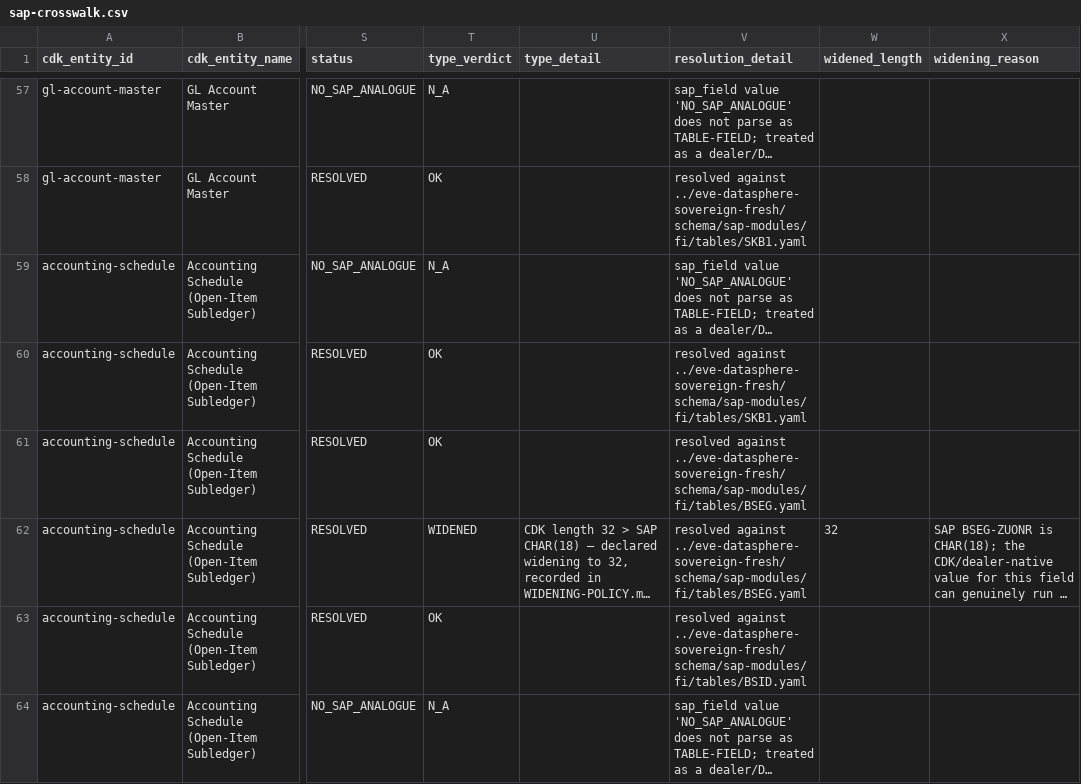
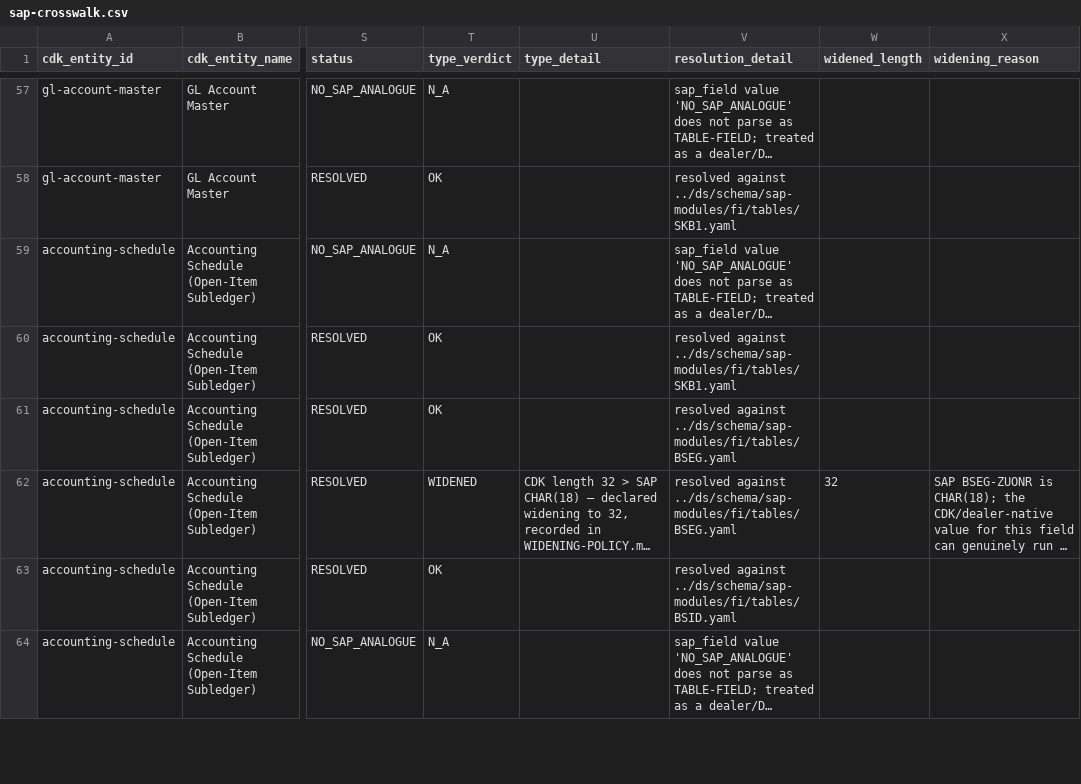
Before and after one commit to EVEglyphDesign/eve-hawkins-cdk-twin, a CSV file: docs/model/sap-crosswalk.csv, drawn as a sheet; only a part is shown, gaps mark what is left out; long unchanged cells end in …; the diff covers the shown part only; the diff names each change by its address in the sheet, - before the commit and + after, or states it on an @@ line.

Commit message:
Crosswalk closes: PA0001/AFRU landed in the sovereign canon; declared NO_SAP_ANALOGUE is a resolved question, not a coverage gap. 96 RESOLVED / 30 declared-absent / 7 inventoried-not-defined / 1 missing; 48 declared widenings, 0 undeclared truncations. Both validators PASS.

```diff
--- a/docs/model/sap-crosswalk.csv
+++ b/docs/model/sap-crosswalk.csv
-V58 (resolution_detail): resolved against ../eve-datasphere-sovereign-fresh/schema/sap-modules/fi/tables/SKB1.yaml
+V58 (resolution_detail): resolved against ../ds/schema/sap-modules/fi/tables/SKB1.yaml
-V60 (resolution_detail): resolved against ../eve-datasphere-sovereign-fresh/schema/sap-modules/fi/tables/SKB1.yaml
+V60 (resolution_detail): resolved against ../ds/schema/sap-modules/fi/tables/SKB1.yaml
-V61:V62 (resolution_detail): resolved against ../eve-datasphere-sovereign-fresh/schema/sap-modules/fi/tables/BSEG.yaml
+V61:V62 (resolution_detail): resolved against ../ds/schema/sap-modules/fi/tables/BSEG.yaml
-V63 (resolution_detail): resolved against ../eve-datasphere-sovereign-fresh/schema/sap-modules/fi/tables/BSID.yaml
+V63 (resolution_detail): resolved against ../ds/schema/sap-modules/fi/tables/BSID.yaml
```
Also changed, not shown: 119 edited cells elsewhere in this file, 4 other files.
